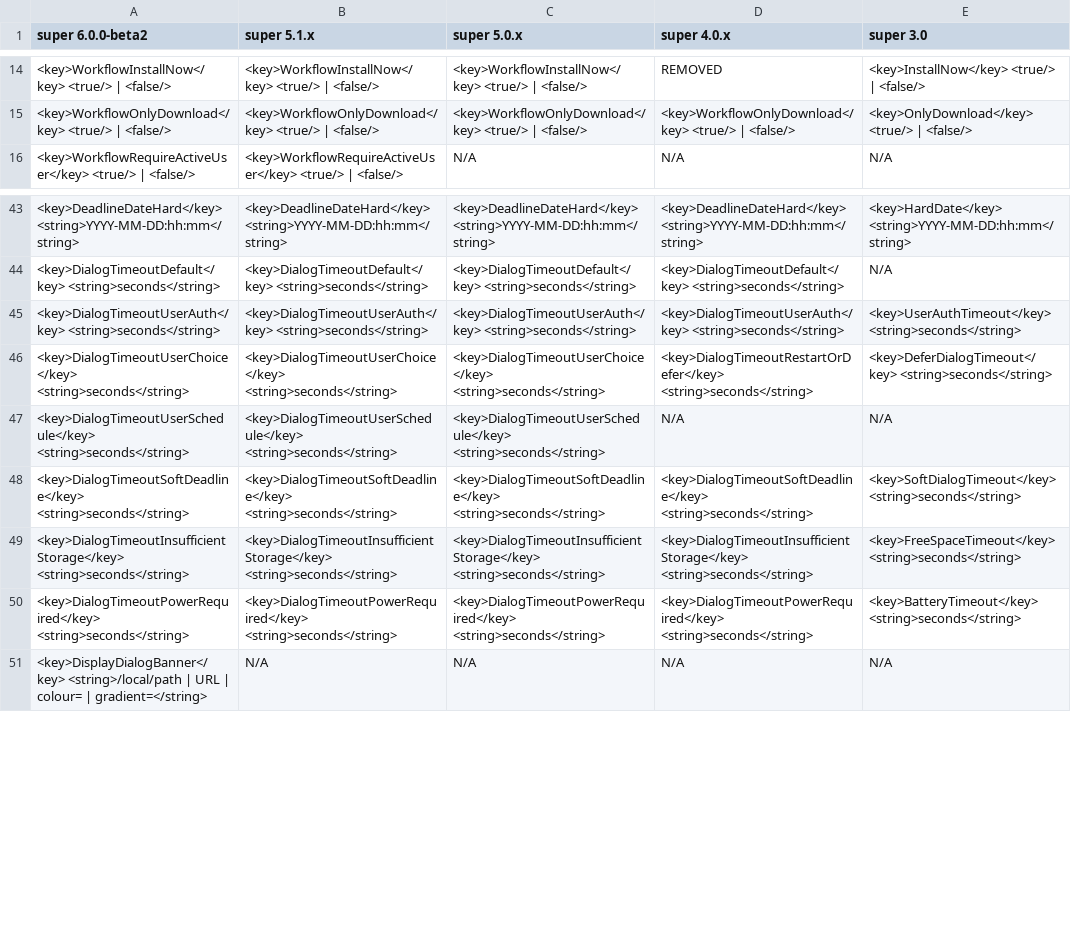
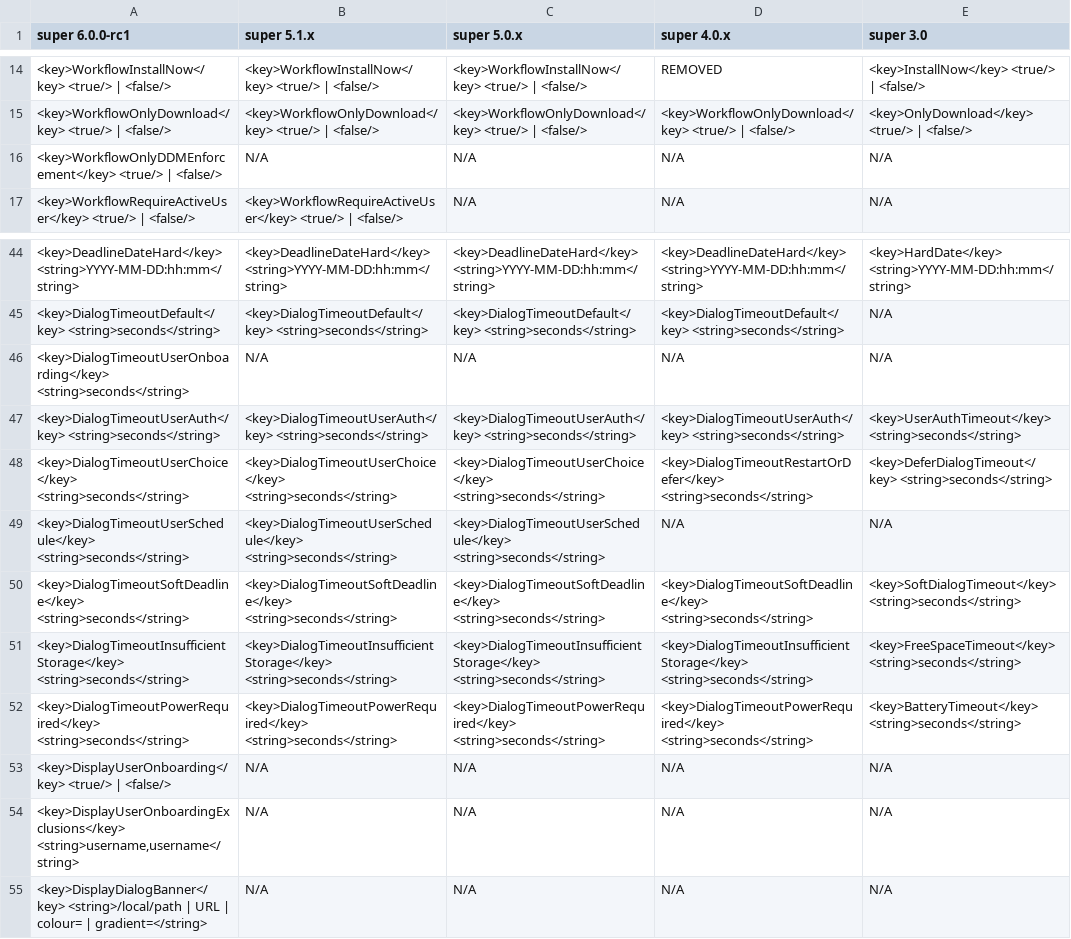
Before and after one commit to Macjutsu/super, a TSV file: Super-Friends/super-migration-managed-preferences-6.0.x.tsv, drawn as a sheet; only a part is shown, gaps mark what is left out; the diff names each change by its address in the sheet, - before the commit and + after, or states it on an @@ line.

```diff
--- a/Super-Friends/super-migration-managed-preferences-6.0.x.tsv
+++ b/Super-Friends/super-migration-managed-preferences-6.0.x.tsv
-A1: super 6.0.0-beta2
+A1: super 6.0.0-rc1
+row 16: <key>WorkflowOnlyDDMEnforcement</key> <true/> | <false/> | N/A | N/A | N/A | N/A
+row 46: <key>DialogTimeoutUserOnboarding</key> <string>seconds</string> | N/A | N/A | N/A | N/A
+row 53: <key>DisplayUserOnboarding</key> <true/> | <false/> | N/A | N/A | N/A | N/A
+row 54: <key>DisplayUserOnboardingExclusions</key> <string>username,username</string> | N/A | N/A | N/A | N/A
```
Also changed, not shown: Super-Friends/super-migration-options-6.0.x.tsv, 36 other files.
